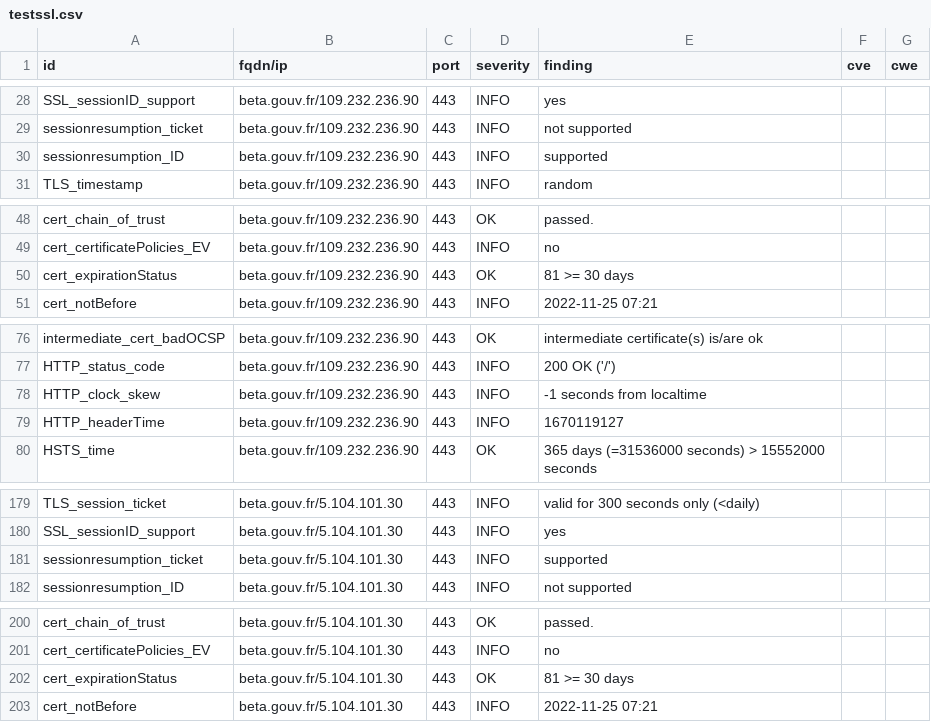
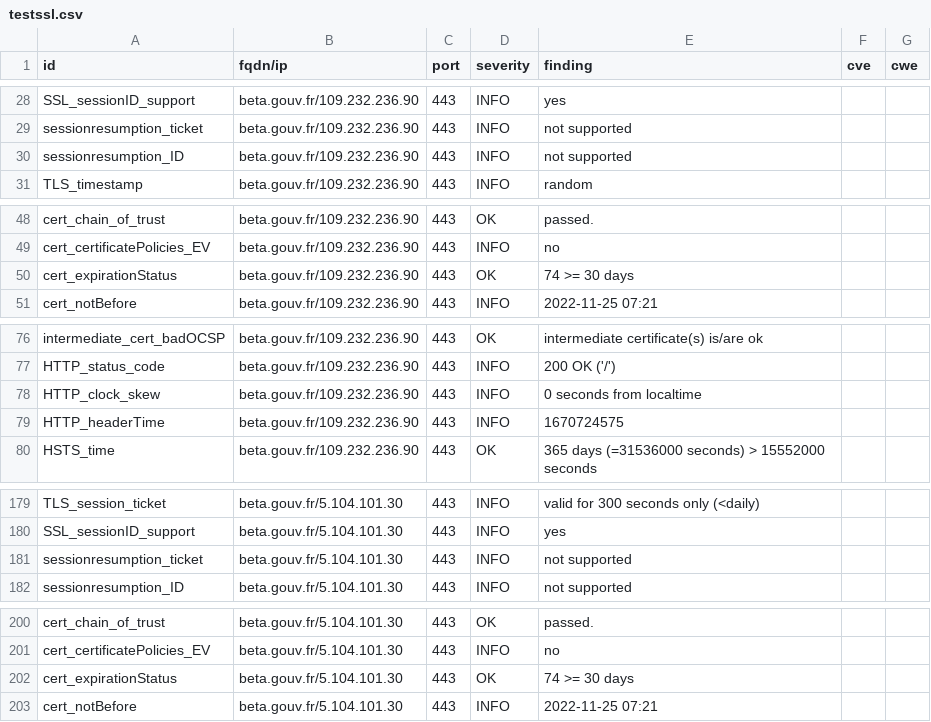
Before and after one commit to vviers/dahslord, a CSV file: results/aHR0cHM6Ly9iZXRhLmdvdXYuZnI=/testssl.csv, drawn as a sheet; only a part is shown, gaps mark what is left out; the diff covers the shown part only.

```diff
--- a/results/aHR0cHM6Ly9iZXRhLmdvdXYuZnI=/testssl.csv
+++ b/results/aHR0cHM6Ly9iZXRhLmdvdXYuZnI=/testssl.csv
@@ -29,3 +29,3 @@
 "sessionresumption_ticket","beta.gouv.fr/109.232.236.90","443","INFO","not supported","",""
-"sessionresumption_ID","beta.gouv.fr/109.232.236.90","443","INFO","supported","",""
+"sessionresumption_ID","beta.gouv.fr/109.232.236.90","443","INFO","not supported","",""
 "TLS_timestamp","beta.gouv.fr/109.232.236.90","443","INFO","random","",""
@@ -49,3 +49,3 @@
 "cert_certificatePolicies_EV","beta.gouv.fr/109.232.236.90","443","INFO","no","",""
-"cert_expirationStatus","beta.gouv.fr/109.232.236.90","443","OK","81 >= 30 days","",""
+"cert_expirationStatus","beta.gouv.fr/109.232.236.90","443","OK","74 >= 30 days","",""
 "cert_notBefore","beta.gouv.fr/109.232.236.90","443","INFO","2022-11-25 07:21","",""
@@ -77,4 +77,4 @@
 "HTTP_status_code","beta.gouv.fr/109.232.236.90","443","INFO","200 OK ('/')","",""
-"HTTP_clock_skew","beta.gouv.fr/109.232.236.90","443","INFO","-1 seconds from localtime","",""
-"HTTP_headerTime","beta.gouv.fr/109.232.236.90","443","INFO","1670119127","",""
+"HTTP_clock_skew","beta.gouv.fr/109.232.236.90","443","INFO","0 seconds from localtime","",""
+"HTTP_headerTime","beta.gouv.fr/109.232.236.90","443","INFO","1670724575","",""
 "HSTS_time","beta.gouv.fr/109.232.236.90","443","OK","365 days (=31536000 seconds) > 15552000 seconds","",""
@@ -180,3 +180,3 @@
 "SSL_sessionID_support","beta.gouv.fr/5.104.101.30","443","INFO","yes","",""
-"sessionresumption_ticket","beta.gouv.fr/5.104.101.30","443","INFO","supported","",""
+"sessionresumption_ticket","beta.gouv.fr/5.104.101.30","443","INFO","not supported","",""
 "sessionresumption_ID","beta.gouv.fr/5.104.101.30","443","INFO","not supported","",""
@@ -201,3 +201,3 @@
 "cert_certificatePolicies_EV","beta.gouv.fr/5.104.101.30","443","INFO","no","",""
-"cert_expirationStatus","beta.gouv.fr/5.104.101.30","443","OK","81 >= 30 days","",""
+"cert_expirationStatus","beta.gouv.fr/5.104.101.30","443","OK","74 >= 30 days","",""
 "cert_notBefore","beta.gouv.fr/5.104.101.30","443","INFO","2022-11-25 07:21","",""
```
Also changed, not shown: 1 edited cell elsewhere in this file, 13 other files.
